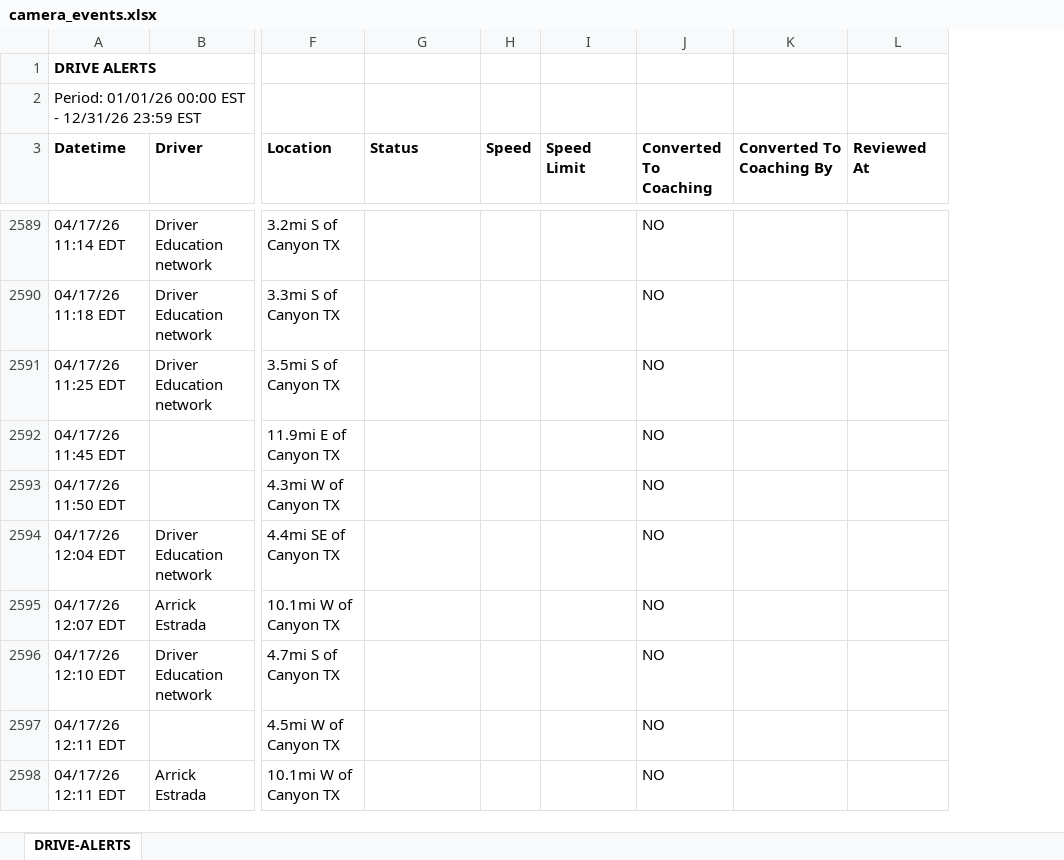
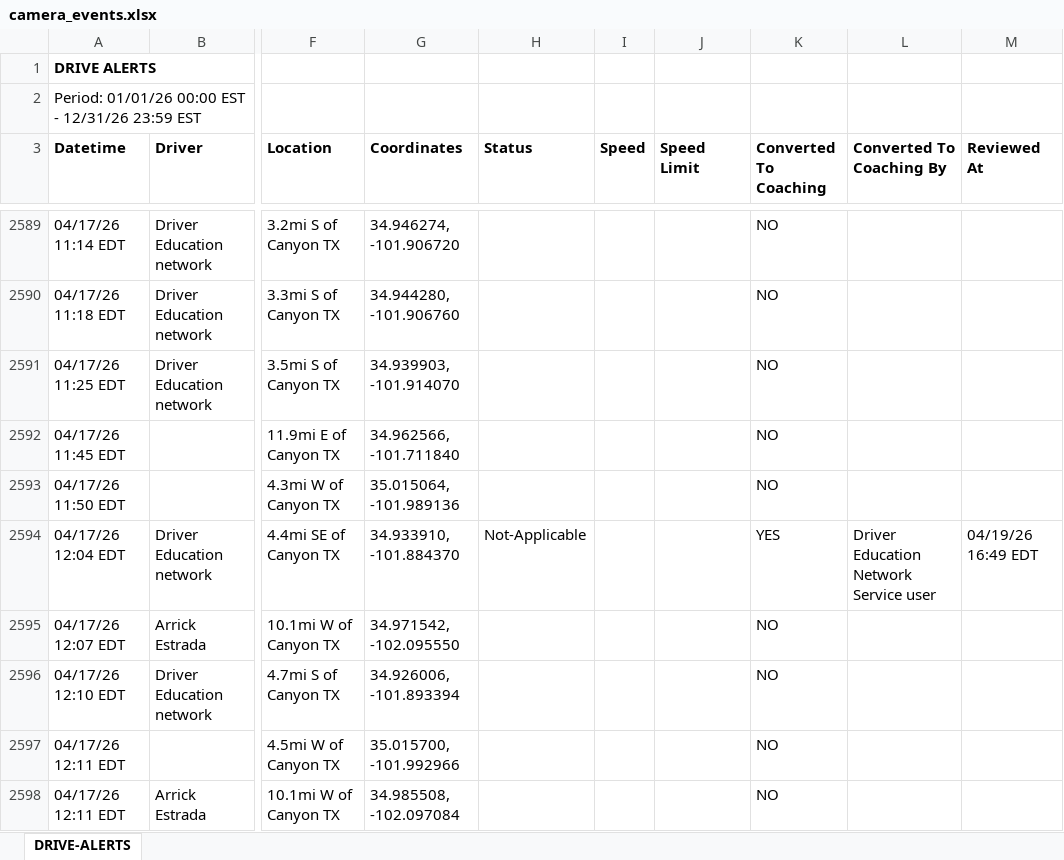
Before and after one commit to jmullins-DEN/Starkey-Trash-Service, an Excel workbook: camera_events.xlsx, sheet DRIVE-ALERTS, drawn as a sheet; only a part is shown, gaps mark what is left out; values as stored, in another font and other column widths than the file's, no borders; addresses are those after the commit; the diff covers the shown part only; the diff names each change by its address in the sheet, - before the commit and + after, or states it on an @@ line.

```diff
--- a/camera_events.xlsx (sheet DRIVE-ALERTS)
+++ b/camera_events.xlsx (sheet DRIVE-ALERTS)
+column G (Coordinates), rows 2589-2598: 34.946274, -101.906720 | 34.944280, -101.906760 | 34.939903, -101.914070 | 34.962566, -101.711840 | 35.015064, -101.989136 | 34.933910, -101.884370 | 34.971542, -102.095550 | 34.926006, -101.893394 | 35.015700, -101.992966 | 34.985508, -102.097084
-H2594 (Status): (empty)
+H2594 (Status): Not-Applicable
-K2594 (Converted To Coaching): NO
+K2594 (Converted To Coaching): YES
-L2594 (Converted To Coaching By): (empty)
+L2594 (Converted To Coaching By): Driver Education Network Service user
-M2594 (Reviewed At): (empty)
+M2594 (Reviewed At): 04/19/26 16:49 EDT
```
Also changed, not shown: 178 added rows, 3 moved rows and 12 edited cells elsewhere in this sheet, training.xlsx.
